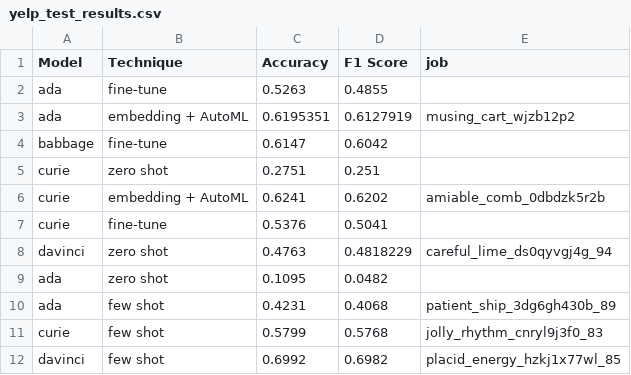
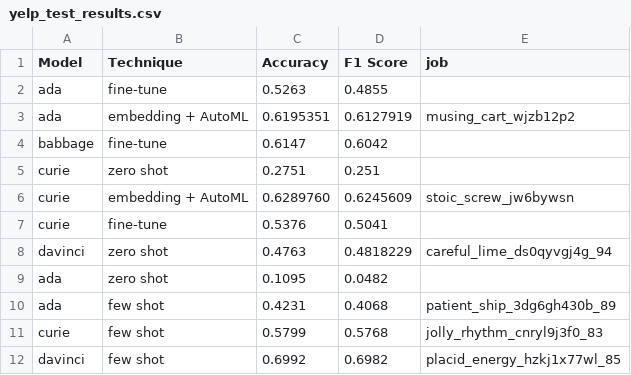
Before and after one commit to danielsc/openai, a CSV file: data/7sweep/yelp_test_results.csv, drawn as a sheet.

```diff
--- a/data/7sweep/yelp_test_results.csv
+++ b/data/7sweep/yelp_test_results.csv
@@ -5,3 +5,3 @@ babbage,fine-tune,0.6147,0.6042
 curie,zero shot,0.2751,0.251
-curie,embedding + AutoML,0.6241,0.6202,amiable_comb_0dbdzk5r2b
+curie,embedding + AutoML,0.6289760,0.6245609,stoic_screw_jw6bywsn
 curie,fine-tune,0.5376,0.5041
```
Also changed, not shown: 2 other files.
